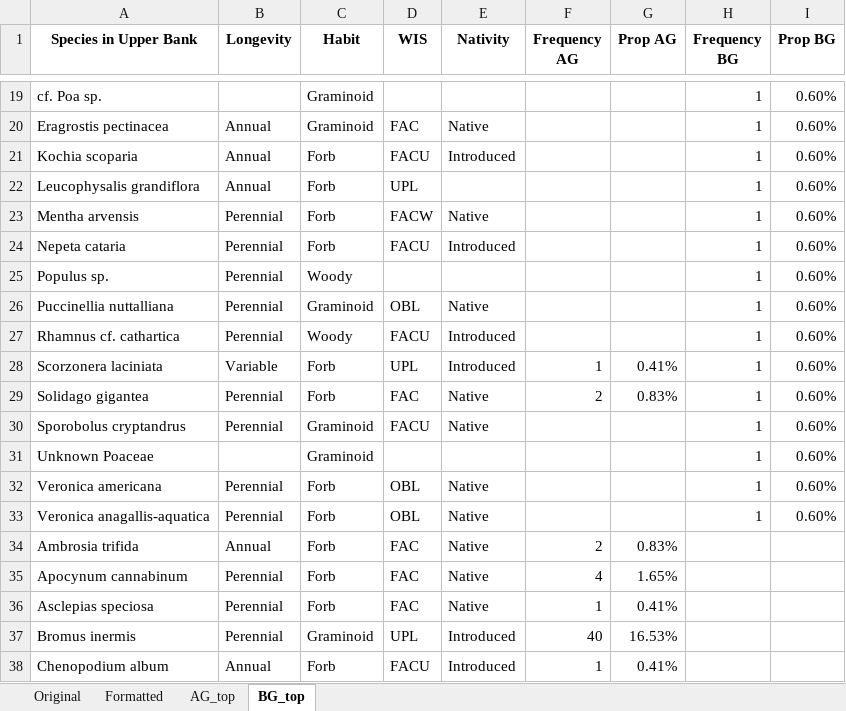
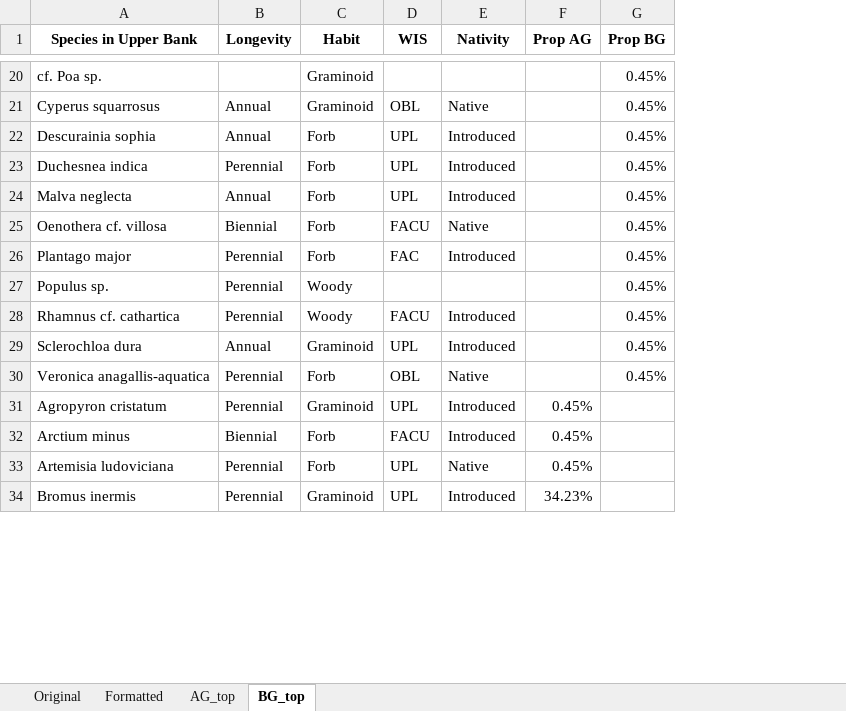
Before and after one commit to calba12/HLC_soil_and_veg, an Excel workbook: Tables_data/Species Lists_Proportions/merged_SppList_Prop_upper.xlsx, sheet BG_top, drawn as a sheet; only a part is shown, gaps mark what is left out; values as stored, in another font and other column widths than the file's, no borders; removed rows and columns are numbered as before the commit, all else as after; the diff covers the shown part only; the diff names each change by its address in the sheet, - before the commit and + after, or states it on an @@ line.

```diff
--- a/Tables_data/Species Lists_Proportions/merged_SppList_Prop_upper.xlsx (sheet BG_top)
+++ b/Tables_data/Species Lists_Proportions/merged_SppList_Prop_upper.xlsx (sheet BG_top)
-column F (Frequency AG), rows 36-37: 1 | 40
-column H (Frequency BG), rows 19-25: all 1; row 27: 1; row 33: 1
-G20:G22 (Prop BG): 0.60%
+G20:G22 (Prop BG): 0.45%
-A21 (Species in Upper Bank): Eragrostis pectinacea
+A21 (Species in Upper Bank): Cyperus squarrosus
-D21 (WIS): FAC
+D21 (WIS): OBL
-A22 (Species in Upper Bank): Kochia scoparia
+A22 (Species in Upper Bank): Descurainia sophia
-D22 (WIS): FACU
+D22 (WIS): UPL
+row 23: Duchesnea indica | Perennial | Forb | UPL | Introduced |  | 0.45%
-A24 (Species in Upper Bank): Leucophysalis grandiflora
+A24 (Species in Upper Bank): Malva neglecta
-E24 (Nativity): (empty)
+E24 (Nativity): Introduced
-G24:G27 (Prop BG): 0.60%
+G24:G27 (Prop BG): 0.45%
-A25 (Species in Upper Bank): Mentha arvensis
+A25 (Species in Upper Bank): Oenothera cf. villosa
-B25 (Longevity): Perennial
+B25 (Longevity): Biennial
-D25 (WIS): FACW
+D25 (WIS): FACU
-A26 (Species in Upper Bank): Nepeta cataria
+A26 (Species in Upper Bank): Plantago major
-D26 (WIS): FACU
+D26 (WIS): FAC
-row 26: Puccinellia nuttalliana | Perennial | Graminoid | OBL | Native |  |  | 1 | 0.60%
-G28 (Prop BG): 0.60%
+G28 (Prop BG): 0.45%
-row 28: Scorzonera laciniata | Variable | Forb | UPL | Introduced | 1 | 0.41% | 1 | 0.60%
-row 29: Solidago gigantea | Perennial | Forb | FAC | Native | 2 | 0.83% | 1 | 0.60%
-row 30: Sporobolus cryptandrus | Perennial | Graminoid | FACU | Native |  |  | 1 | 0.60%
-row 31: Unknown Poaceae |  | Graminoid |  |  |  |  | 1 | 0.60%
-row 32: Veronica americana | Perennial | Forb | OBL | Native |  |  | 1 | 0.60%
+row 29: Sclerochloa dura | Annual | Graminoid | UPL | Introduced |  | 0.45%
-G30 (Prop BG): 0.60%
+G30 (Prop BG): 0.45%
-row 34: Ambrosia trifida | Annual | Forb | FAC | Native | 2 | 0.83%
-row 35: Apocynum cannabinum | Perennial | Forb | FAC | Native | 4 | 1.65%
+row 31: Agropyron cristatum | Perennial | Graminoid | UPL | Introduced | 0.45%
+row 32: Arctium minus | Biennial | Forb | FACU | Introduced | 0.45%
-A33 (Species in Upper Bank): Asclepias speciosa
+A33 (Species in Upper Bank): Artemisia ludoviciana
-D33 (WIS): FAC
+D33 (WIS): UPL
-F33 (Prop AG): 0.41%
+F33 (Prop AG): 0.45%
-F34 (Prop AG): 16.53%
+F34 (Prop AG): 34.23%
-row 38: Chenopodium album | Annual | Forb | FACU | Introduced | 1 | 0.41%
```
Also changed, not shown: 20 added rows, 22 removed rows and 25 edited cells elsewhere in this sheet, sheet AG_top, sheet Original, sheet Formatted, 1 other file.
